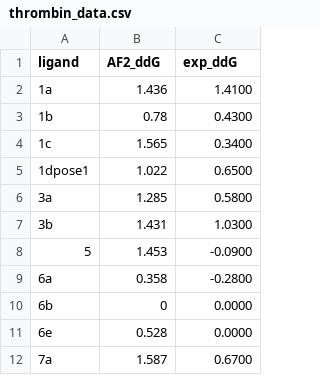
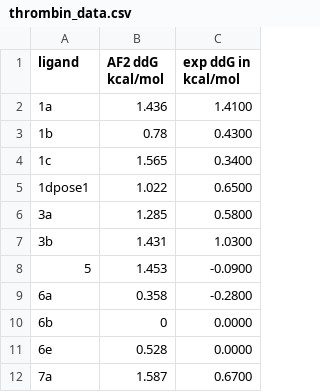
Before and after one commit to jasmin-guven/basic_dynamic_analysis, a CSV file: data/thrombin_data.csv, drawn as a sheet.

```diff
--- a/data/thrombin_data.csv
+++ b/data/thrombin_data.csv
@@ -1,2 +1,2 @@
-ligand,AF2_ddG,exp_ddG
+ligand,AF2 ddG kcal/mol,exp ddG in kcal/mol
 1a,1.436,1.4100
```
Also changed, not shown: data/jnk1_data.csv.
